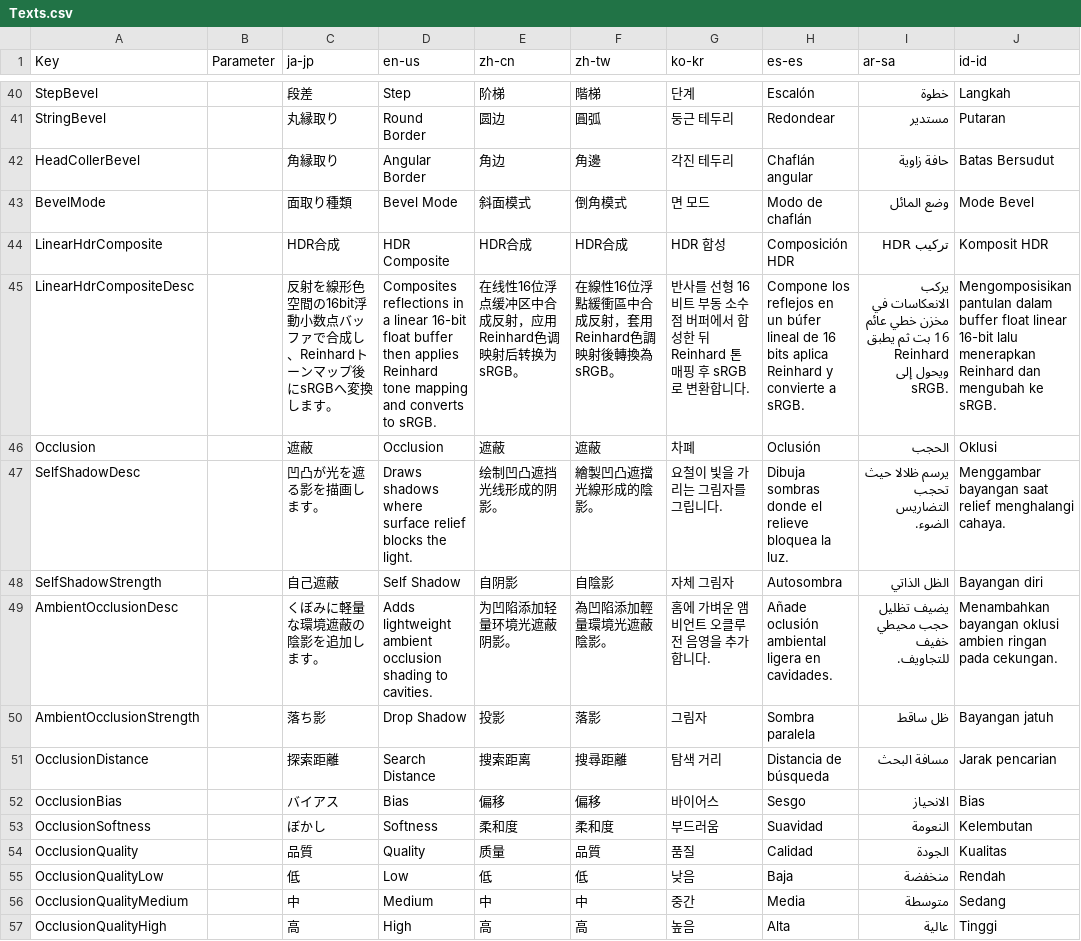
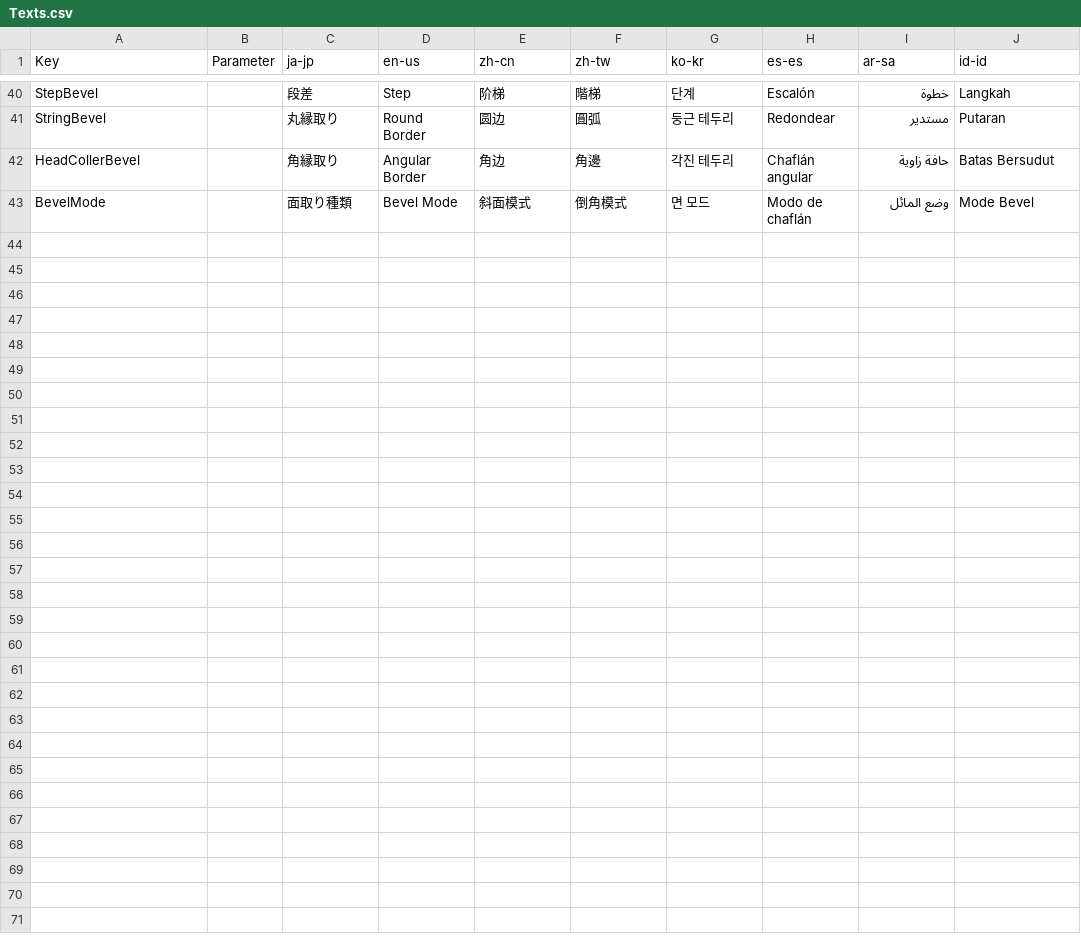
Before and after one commit to manju-summoner/YukkuriMovieMaker.Plugin.Community, a CSV file: YukkuriMovieMaker.Plugin.Community/Effect/Video/ReflectionAndExtrusion/Texts.csv, drawn as a sheet; only a part is shown, gaps mark what is left out; the diff names each change by its address in the sheet, - before the commit and + after, or states it on an @@ line.

```diff
--- a/YukkuriMovieMaker.Plugin.Community/Effect/Video/ReflectionAndExtrusion/Texts.csv
+++ b/YukkuriMovieMaker.Plugin.Community/Effect/Video/ReflectionAndExtrusion/Texts.csv
-row 44: LinearHdrComposite |  | HDR合成 | HDR Composite | HDR合成 | HDR合成 | HDR 합성 | Composición HDR | تركيب HDR | Komposit HDR
-row 45: LinearHdrCompositeDesc |  | 反射を線形色空間の16bit浮動小数点バッファで合成し、Reinhardトーンマップ後にsRGBへ変換します。 | Composites reflections in a linear 16-bit float buffer then applies Reinhard tone mapping and converts to sRGB. | 在线性16位浮点缓冲区中合成反射，应用Reinhard色调映射后转换为sRGB。 | 在線性16位浮點緩衝區中合成反射，套用Reinhard色調映射後轉換為sRGB。 | 반사를 선형 16비트 부동 소수점 버퍼에서 합성한 뒤 Reinhard 톤 매핑 후 sRGB로 변환합니다. | Compone los reflejos en un búfer lineal de 16 bits aplica Reinhard y convierte a sRGB. | يركب الانعكاسات في مخزن خطي عائم 16 بت ثم يطبق Reinhard ويحول إلى sRGB. | Mengomposisikan pantulan dalam buffer float linear 16-bit lalu menerapkan Reinhard dan mengubah ke sRGB.
-row 46: Occlusion |  | 遮蔽 | Occlusion | 遮蔽 | 遮蔽 | 차폐 | Oclusión | الحجب | Oklusi
-row 47: SelfShadowDesc |  | 凹凸が光を遮る影を描画します。 | Draws shadows where surface relief blocks the light. | 绘制凹凸遮挡光线形成的阴影。 | 繪製凹凸遮擋光線形成的陰影。 | 요철이 빛을 가리는 그림자를 그립니다. | Dibuja sombras donde el relieve bloquea la luz. | يرسم ظلالا حيث تحجب التضاريس الضوء. | Menggambar bayangan saat relief menghalangi cahaya.
-row 48: SelfShadowStrength |  | 自己遮蔽 | Self Shadow | 自阴影 | 自陰影 | 자체 그림자 | Autosombra | الظل الذاتي | Bayangan diri
-row 49: AmbientOcclusionDesc |  | くぼみに軽量な環境遮蔽の陰影を追加します。 | Adds lightweight ambient occlusion shading to cavities. | 为凹陷添加轻量环境光遮蔽阴影。 | 為凹陷添加輕量環境光遮蔽陰影。 | 홈에 가벼운 앰비언트 오클루전 음영을 추가합니다. | Añade oclusión ambiental ligera en cavidades. | يضيف تظليل حجب محيطي خفيف للتجاويف. | Menambahkan bayangan oklusi ambien ringan pada cekungan.
-row 50: AmbientOcclusionStrength |  | 落ち影 | Drop Shadow | 投影 | 落影 | 그림자 | Sombra paralela | ظل ساقط | Bayangan jatuh
-row 51: OcclusionDistance |  | 探索距離 | Search Distance | 搜索距离 | 搜尋距離 | 탐색 거리 | Distancia de búsqueda | مسافة البحث | Jarak pencarian
-row 52: OcclusionBias |  | バイアス | Bias | 偏移 | 偏移 | 바이어스 | Sesgo | الانحياز | Bias
-row 53: OcclusionSoftness |  | ぼかし | Softness | 柔和度 | 柔和度 | 부드러움 | Suavidad | النعومة | Kelembutan
-row 54: OcclusionQuality |  | 品質 | Quality | 质量 | 品質 | 품질 | Calidad | الجودة | Kualitas
-row 55: OcclusionQualityLow |  | 低 | Low | 低 | 低 | 낮음 | Baja | منخفضة | Rendah
-row 56: OcclusionQualityMedium |  | 中 | Medium | 中 | 中 | 중간 | Media | متوسطة | Sedang
-row 57: OcclusionQualityHigh |  | 高 | High | 高 | 高 | 높음 | Alta | عالية | Tinggi
```
Also changed, not shown: 25 other files.
